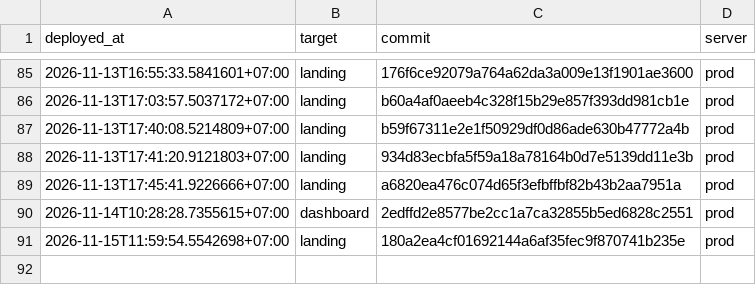
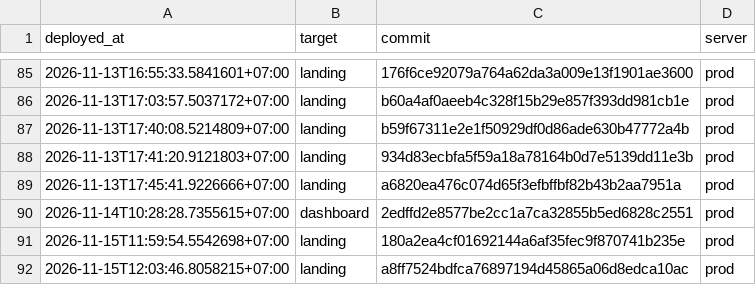
Before and after one commit to nguyenduc216/todoX-Dashboard-SaaS, a TSV file: deploy/deploy-ledger.tsv, drawn as a sheet; only a part is shown, gaps mark what is left out; the diff names each change by its address in the sheet, - before the commit and + after, or states it on an @@ line.

```diff
--- a/deploy/deploy-ledger.tsv
+++ b/deploy/deploy-ledger.tsv
+row 92: 2026-11-15T12:03:46.8058215+07:00 | landing | a8ff7524bdfca76897194d45865a06d8edca10ac | prod
```
